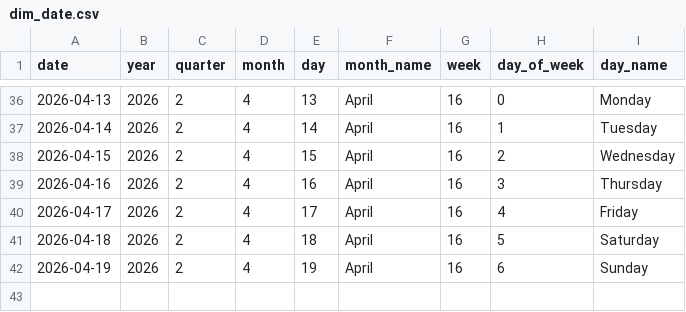
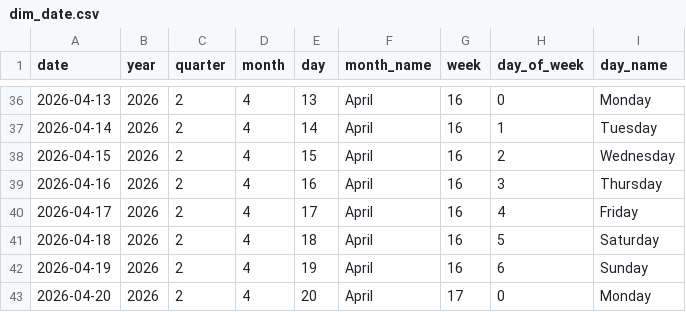
Before and after one commit to Tharindu-Senanayake/cryptocurrency-analysis-dashboard, a CSV file: output/tables/dim_date.csv, drawn as a sheet; only a part is shown, gaps mark what is left out; the diff names each change by its address in the sheet, - before the commit and + after, or states it on an @@ line.

```diff
--- a/output/tables/dim_date.csv
+++ b/output/tables/dim_date.csv
+row 43: 2026-04-20 | 2026 | 2 | 4 | 20 | April | 17 | 0 | Monday
```
Also changed, not shown: output/tables/fact_coin_prices.csv, output/tables/fact_global_market.csv, 1 other file.
